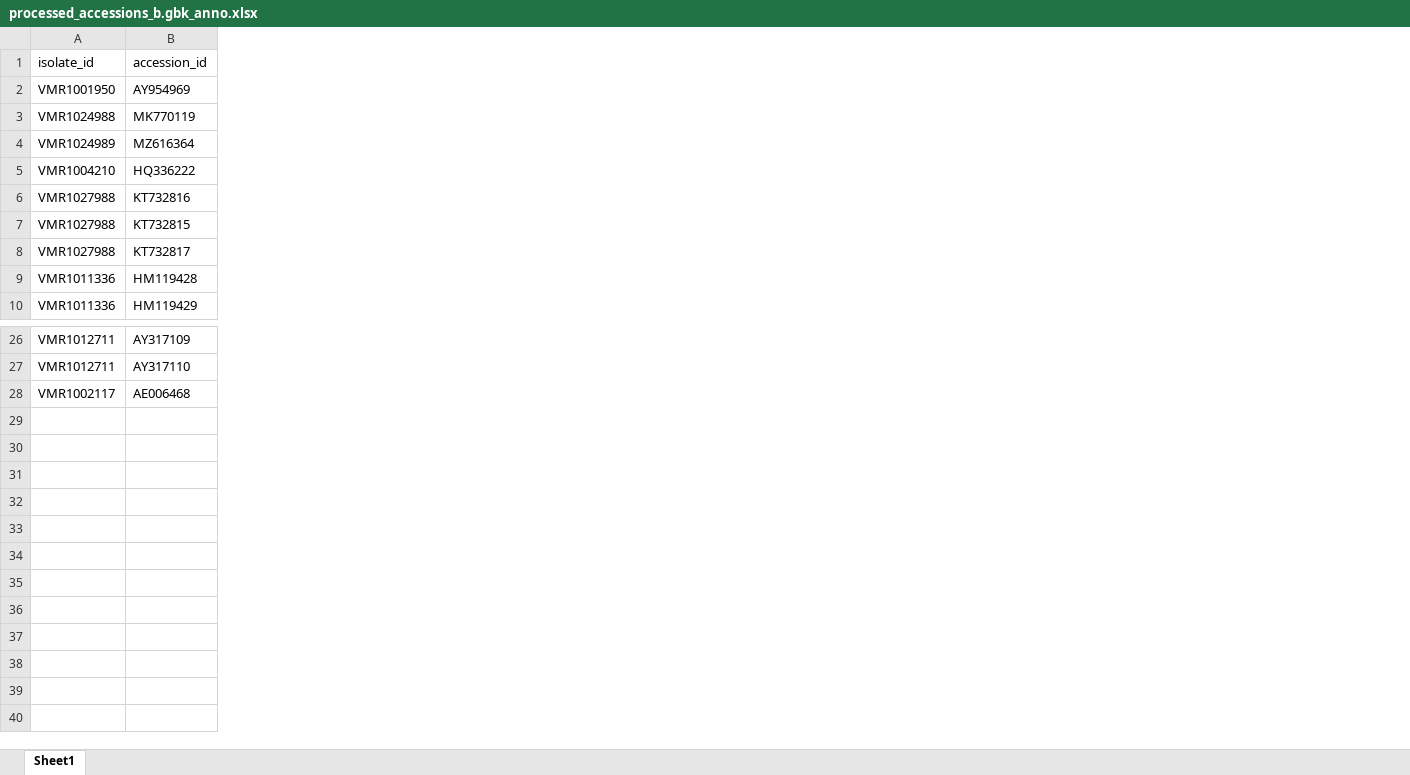
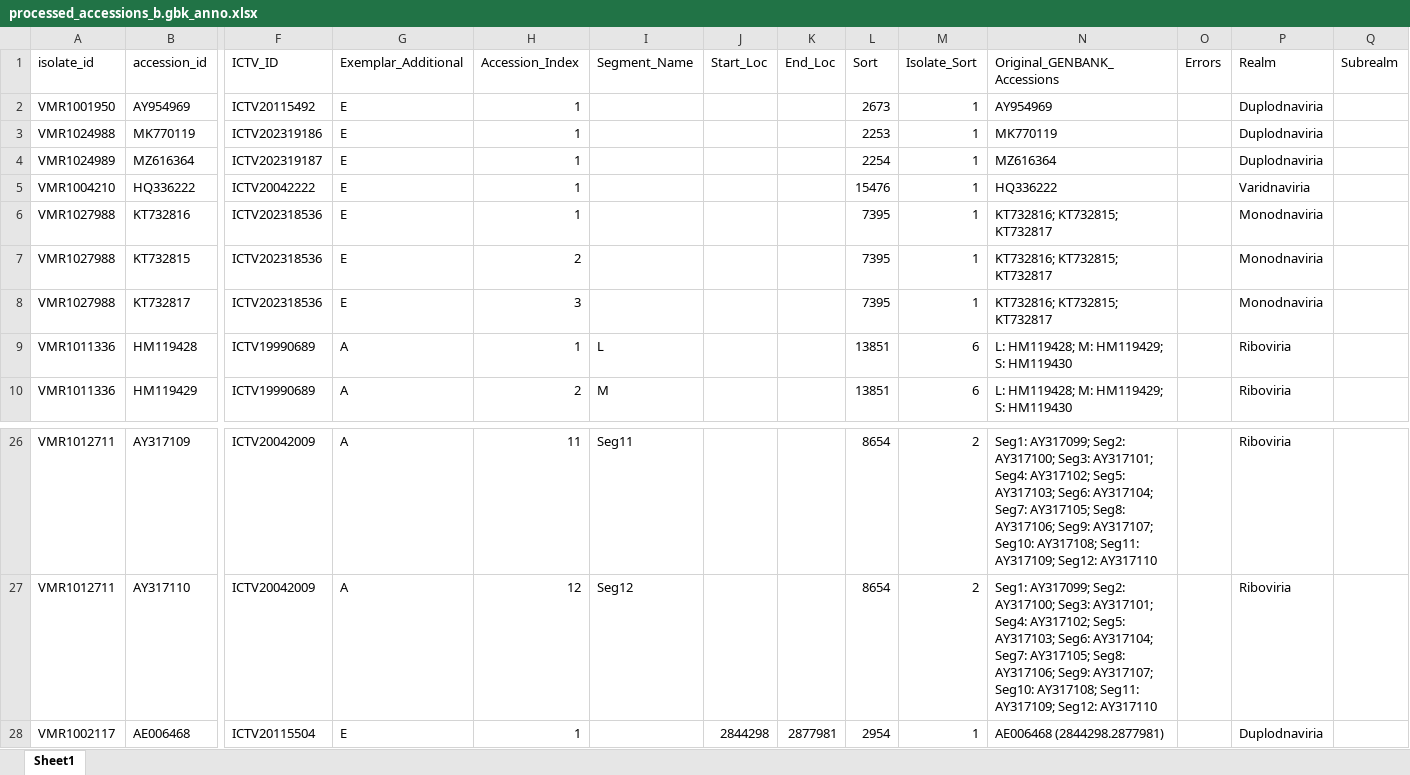
Before and after one commit to ICTV-Virus-Knowledgebase/ICTVtaxablast, an Excel workbook: processed_accessions_b.gbk_anno.xlsx, sheet Sheet1, drawn as a sheet; only a part is shown, gaps mark what is left out; values as stored, in another font and other column widths than the file's, no borders; the diff covers the shown part only; the diff names each change by its address in the sheet, - before the commit and + after, or states it on an @@ line.

Commit message:
processed_accessions_b.gbk_anno.xlsx format changes: - isolate_id formatted as link to ICTV - accession_id formatted as link to NCBI - All fields inside processed_accessions_b.tsv are included - When getting sources inside records.gb, get only the sources within the Start_Loc/End_Loc range specified in processed_accessions_b.tsv

```diff
--- a/processed_accessions_b.gbk_anno.xlsx (sheet Sheet1)
+++ b/processed_accessions_b.gbk_anno.xlsx (sheet Sheet1)
+column F (ICTV_ID), rows 2-10: ICTV20115492 | ICTV202319186 | ICTV202319187 | ICTV20042222 | ICTV202318536 | ICTV202318536 | ICTV202318536 | ICTV19990689 | ICTV19990689; rows 26-28: ICTV20042009 | ICTV20042009 | ICTV20115504
+column G (Exemplar_Additional), rows 2-10: E | E | E | E | E | E | E | A | A; rows 26-28: A | A | E
+column H (Accession_Index), rows 2-10: 1 | 1 | 1 | 1 | 1 | 2 | 3 | 1 | 2; rows 26-28: 11 | 12 | 1
+column I (Segment_Name), rows 9-10: L | M; rows 26-27: Seg11 | Seg12
+column J (Start_Loc), row 28: 2844298
+column K (End_Loc), row 28: 2877981
+column L (Sort), rows 2-10: 2673 | 2253 | 2254 | 15476 | 7395 | 7395 | 7395 | 13851 | 13851; rows 26-28: 8654 | 8654 | 2954
+column M (Isolate_Sort), rows 2-10: 1 | 1 | 1 | 1 | 1 | 1 | 1 | 6 | 6; rows 26-28: 2 | 2 | 1
+column N (Original_GENBANK_Accessions), rows 2-10: AY954969 | MK770119 | MZ616364 | HQ336222 | KT732816; KT732815; KT732817 | KT732816; KT732815; KT732817 | KT732816; KT732815; KT732817 | L: HM119428; M: HM119429; S: HM119430 | L: HM119428; M: HM119429; S: HM119430; rows 26-28: Seg1: AY317099; Seg2: AY317100; Seg3: AY317101; Seg4: AY317102; Seg5: AY317103; Seg6: AY317104; Seg7: AY317105; Seg8: AY317106; Seg9: AY317107; Seg10: AY317108; Seg11: AY317109; Seg12: AY317110 | Seg1: AY317099; Seg2: AY317100; Seg3: AY317101; Seg4: AY317102; Seg5: AY317103; Seg6: AY317104; Seg7: AY317105; Seg8: AY317106; Seg9: AY317107; Seg10: AY317108; Seg11: AY317109; Seg12: AY317110 | AE006468 (2844298.2877981)
+column O (Errors), empty
+column P (Realm), rows 2-10: Duplodnaviria | Duplodnaviria | Duplodnaviria | Varidnaviria | Monodnaviria | Monodnaviria | Monodnaviria | Riboviria | Riboviria; rows 26-28: Riboviria | Riboviria | Duplodnaviria
+column Q (Subrealm), empty
```
Also changed, not shown: 16 added columns and 1 edited cell elsewhere in this sheet, formulas that keep their value, 1 other file.
